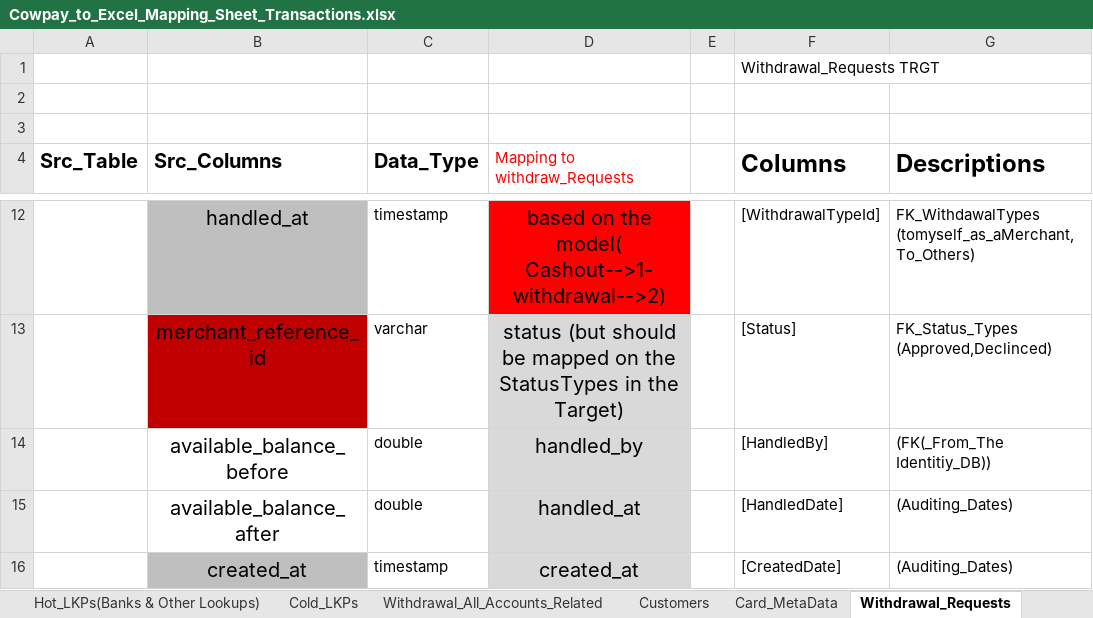
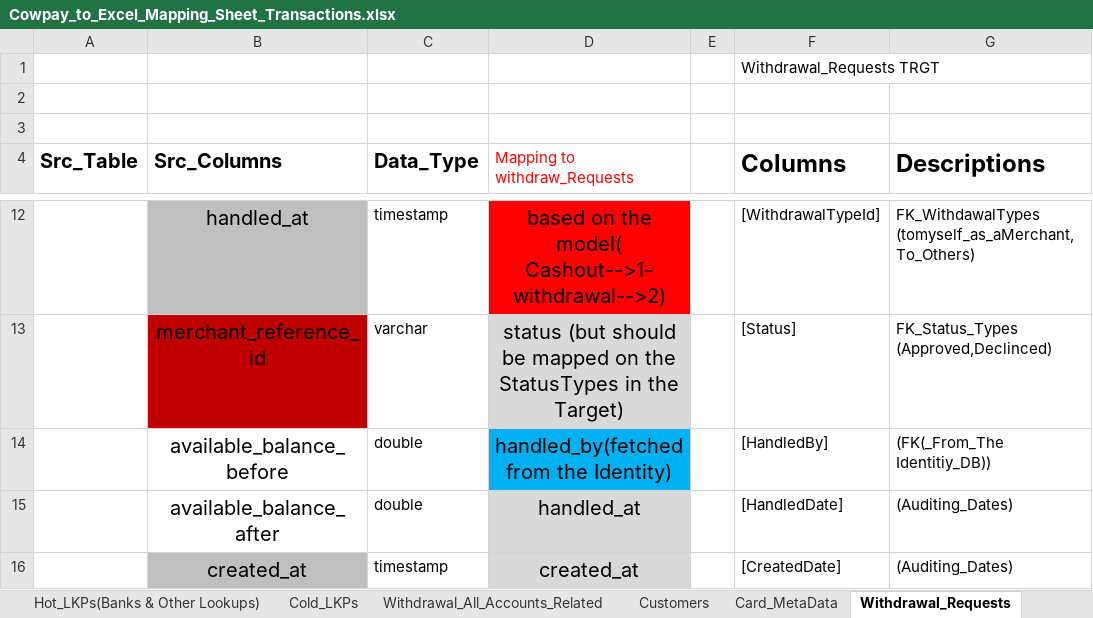
Before and after one commit to heshamh96/CowPay_Migration, an Excel workbook: All_Migration_Mapping_Sheets/Cowpay_to_Excel_Mapping_Sheet_Transactions.xlsx, sheet Withdrawal_Requests, drawn as a sheet; only a part is shown, gaps mark what is left out; values as stored, in another font and other column widths than the file's, no borders; the diff names each change by its address in the sheet, - before the commit and + after, or states it on an @@ line.

Commit message:
H- Fixed The Whole Dependency Issues , SSIS is fully running again , modified lots of ETL Mapps in The Identity Logic

```diff
--- a/All_Migration_Mapping_Sheets/Cowpay_to_Excel_Mapping_Sheet_Transactions.xlsx (sheet Withdrawal_Requests)
+++ b/All_Migration_Mapping_Sheets/Cowpay_to_Excel_Mapping_Sheet_Transactions.xlsx (sheet Withdrawal_Requests)
-D14 (Mapping to withdraw_Requests): handled_by
+D14 (Mapping to withdraw_Requests): handled_by(fetched from the Identity)
-D14 fill: #D9D9D9
+D14 fill: #00B0F0
```
Also changed, not shown: sheet WithdrawalRequestTransactions, sheet Withdrawal_All_Accounts_Related, 17 other files.
